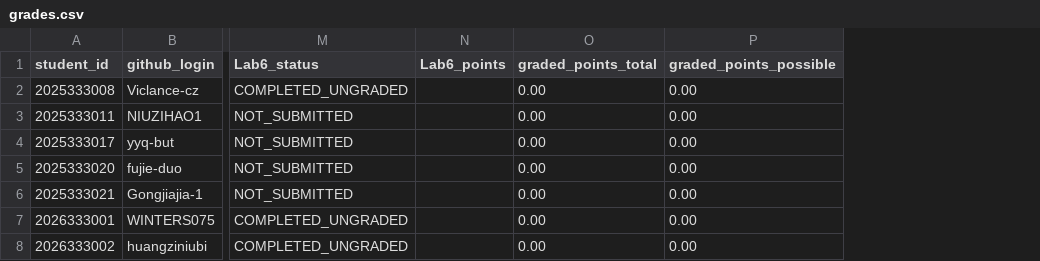
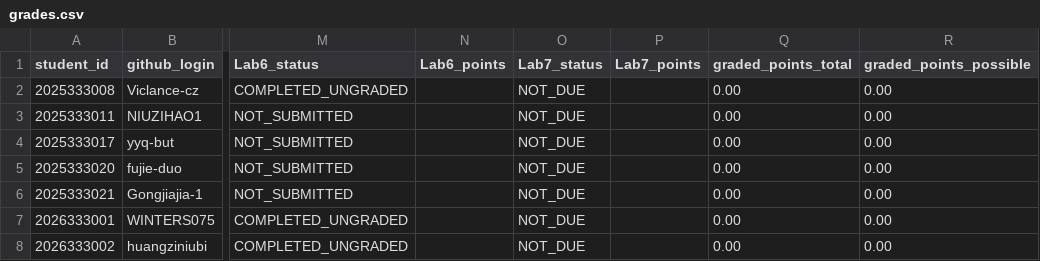
Before and after one commit to LiuXiYing/OperatingSystem, a CSV file: reports/grades.csv, drawn as a sheet; only a part is shown, gaps mark what is left out; the diff covers the shown part only; the diff names each change by its address in the sheet, - before the commit and + after, or states it on an @@ line.

```diff
--- a/reports/grades.csv
+++ b/reports/grades.csv
+column O (Lab7_status), rows 2-8: all NOT_DUE
+column P (Lab7_points), empty
```
Also changed, not shown: 28 edited cells elsewhere in this file.
